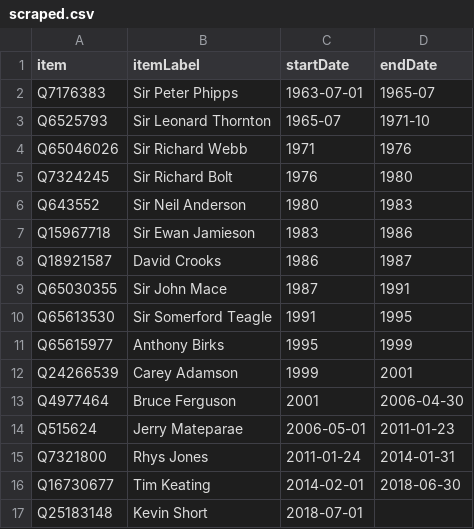
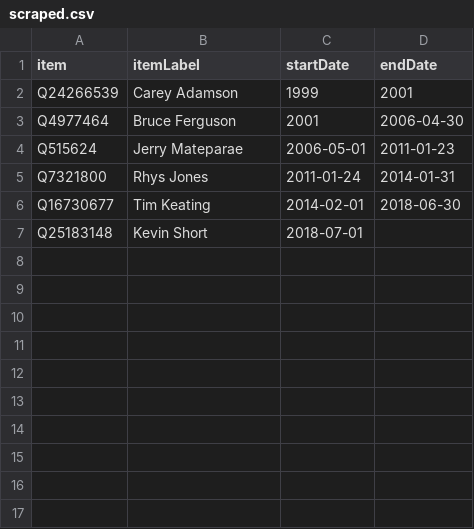
Before and after one commit to every-politician-scrapers/new-zealand-cabinet, a CSV file: sources/defence-chief/scraped.csv, drawn as a sheet; the diff names each change by its address in the sheet, - before the commit and + after, or states it on an @@ line.

```diff
--- a/sources/defence-chief/scraped.csv
+++ b/sources/defence-chief/scraped.csv
-row 2: Q7176383 | Sir Peter Phipps | 1963-07-01 | 1965-07
-row 3: Q6525793 | Sir Leonard Thornton | 1965-07 | 1971-10
-row 4: Q65046026 | Sir Richard Webb | 1971 | 1976
-row 5: Q7324245 | Sir Richard Bolt | 1976 | 1980
-row 6: Q643552 | Sir Neil Anderson | 1980 | 1983
-row 7: Q15967718 | Sir Ewan Jamieson | 1983 | 1986
-row 8: Q18921587 | David Crooks | 1986 | 1987
-row 9: Q65030355 | Sir John Mace | 1987 | 1991
-row 10: Q65613530 | Sir Somerford Teagle | 1991 | 1995
-row 11: Q65615977 | Anthony Birks | 1995 | 1999
```
Also changed, not shown: sources/defence-chief/wikidata.csv, 7 other files.
